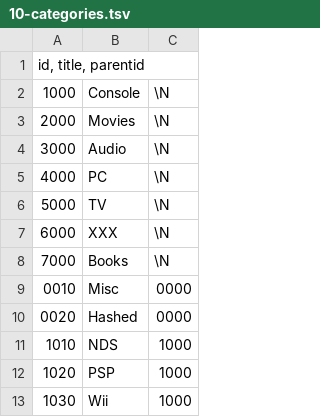
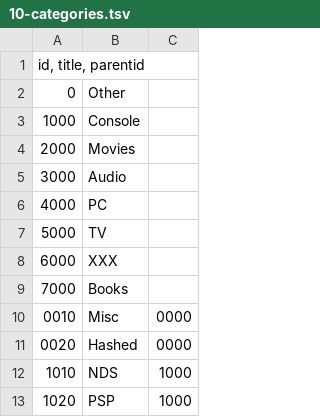
Before and after one commit to xbmc4lyfe/newznab-tmux, a TSV file: resources/db/schema/data/10-categories.tsv, drawn as a sheet; only a part is shown; the shorter side is filled out with more unchanged rows.

Commit message:
Update install procedure and insertion of zero value into auto_increment id fields for categories (fixes problem with wrong id of OTHER root category) and user_roles, no need to load mysql-data.sql file anymore

```diff
--- a/resources/db/schema/data/10-categories.tsv
+++ b/resources/db/schema/data/10-categories.tsv
@@ -1,9 +1,10 @@
 id, title, parentid
-1000	Console	\N
-2000	Movies	\N
-3000	Audio	\N
-4000	PC	\N
-5000	TV	\N
-6000	XXX	\N
-7000	Books	\N
+0	Other
+1000	Console
+2000	Movies
+3000	Audio
+4000	PC
+5000	TV
+6000	XXX
+7000	Books
 0010	Misc	0000
```
Also changed, not shown: 4 other files.
